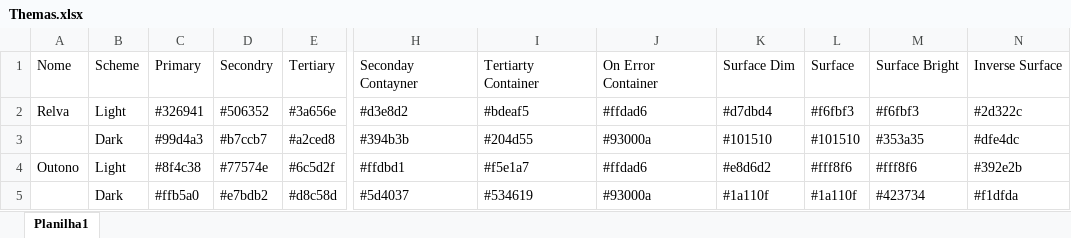
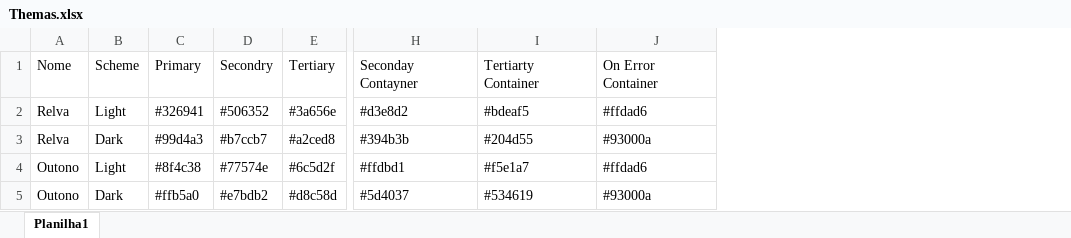
Before and after one commit to israelijr/dayapp, an Excel workbook: Themas.xlsx, sheet Planilha1, drawn as a sheet; only a part is shown, gaps mark what is left out; values as stored, in another font and other column widths than the file's, no borders; the diff names each change by its address in the sheet, - before the commit and + after, or states it on an @@ line.

```diff
--- a/Themas.xlsx (sheet Planilha1)
+++ b/Themas.xlsx (sheet Planilha1)
-column K, rows 1-5: Surface Dim | #d7dbd4 | #101510 | #e8d6d2 | #1a110f
-column L, rows 1-5: Surface | #f6fbf3 | #101510 | #fff8f6 | #1a110f
-column M, rows 1-5: Surface Bright | #f6fbf3 | #353a35 | #fff8f6 | #423734
-column N, rows 1-5: Inverse Surface | #2d322c | #dfe4dc | #392e2b | #f1dfda
-A3: (empty)
+A3: Relva
-A5: (empty)
+A5: Outono
```
Also changed, not shown: 28 other files.
